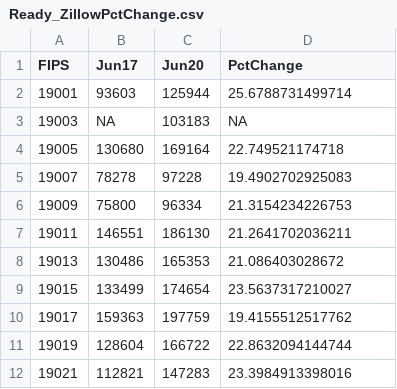
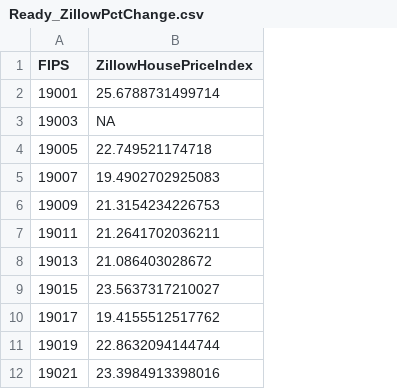
Before and after one commit to DSPG-2022/CED-Housing, a CSV file: Data/CleanData/Ready_ZillowPctChange.csv, drawn as a sheet; only a part is shown; removed rows and columns are numbered as before the commit, all else as after; the diff names each change by its address in the sheet, - before the commit and + after, or states it on an @@ line.

Commit message:
renamed zillow

```diff
--- a/Data/CleanData/Ready_ZillowPctChange.csv
+++ b/Data/CleanData/Ready_ZillowPctChange.csv
-column B (Jun17), rows 2-12: 93603 | NA | 130680 | 78278 | 75800 | 146551 | 130486 | 133499 | 159363 | 128604 | 112821
-column C (Jun20), rows 2-12: 125944 | 103183 | 169164 | 97228 | 96334 | 186130 | 165353 | 174654 | 197759 | 166722 | 147283
-B1: PctChange
+B1: ZillowHousePriceIndex
```
Also changed, not shown: 3 other files.
